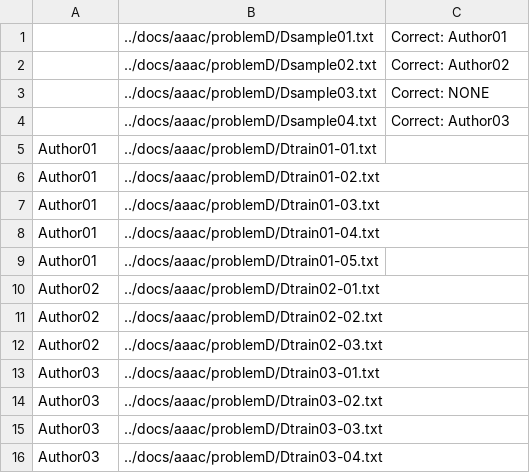
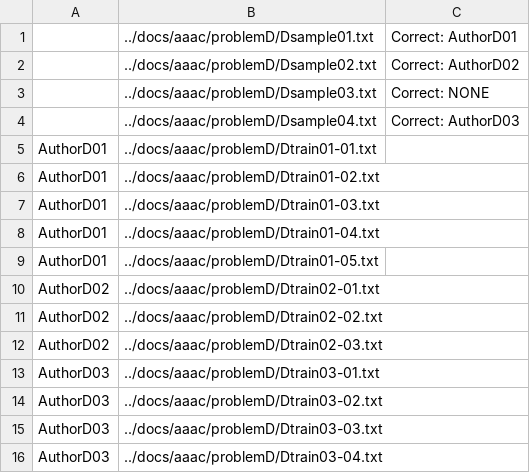
Before and after one commit to evllabs/JGAAP, a CSV file: docs/aaac/Demos/loadD.csv, drawn as a sheet.

Commit message:
Added confidence scores to SVMs and updated the Demos to make automated grading easier.
git-svn-id: https://www.evllabs.com/svn/jgaap/trunk@111 bcaee279-2e94-4b2e-be96-a1d7c6f3fc26

```diff
--- a/docs/aaac/Demos/loadD.csv
+++ b/docs/aaac/Demos/loadD.csv
@@ -1,16 +1,16 @@
-,../docs/aaac/problemD/Dsample01.txt,Correct: Author01
-,../docs/aaac/problemD/Dsample02.txt,Correct: Author02
+,../docs/aaac/problemD/Dsample01.txt,Correct: AuthorD01
+,../docs/aaac/problemD/Dsample02.txt,Correct: AuthorD02
 ,../docs/aaac/problemD/Dsample03.txt,Correct: NONE
-,../docs/aaac/problemD/Dsample04.txt,Correct: Author03
-Author01,../docs/aaac/problemD/Dtrain01-01.txt,
-Author01,../docs/aaac/problemD/Dtrain01-02.txt,
-Author01,../docs/aaac/problemD/Dtrain01-03.txt,
-Author01,../docs/aaac/problemD/Dtrain01-04.txt,
-Author01,../docs/aaac/problemD/Dtrain01-05.txt,
-Author02,../docs/aaac/problemD/Dtrain02-01.txt,
-Author02,../docs/aaac/problemD/Dtrain02-02.txt,
-Author02,../docs/aaac/problemD/Dtrain02-03.txt,
-Author03,../docs/aaac/problemD/Dtrain03-01.txt,
-Author03,../docs/aaac/problemD/Dtrain03-02.txt,
-Author03,../docs/aaac/problemD/Dtrain03-03.txt,
-Author03,../docs/aaac/problemD/Dtrain03-04.txt,
+,../docs/aaac/problemD/Dsample04.txt,Correct: AuthorD03
+AuthorD01,../docs/aaac/problemD/Dtrain01-01.txt,
+AuthorD01,../docs/aaac/problemD/Dtrain01-02.txt,
+AuthorD01,../docs/aaac/problemD/Dtrain01-03.txt,
+AuthorD01,../docs/aaac/problemD/Dtrain01-04.txt,
+AuthorD01,../docs/aaac/problemD/Dtrain01-05.txt,
+AuthorD02,../docs/aaac/problemD/Dtrain02-01.txt,
+AuthorD02,../docs/aaac/problemD/Dtrain02-02.txt,
+AuthorD02,../docs/aaac/problemD/Dtrain02-03.txt,
+AuthorD03,../docs/aaac/problemD/Dtrain03-01.txt,
+AuthorD03,../docs/aaac/problemD/Dtrain03-02.txt,
+AuthorD03,../docs/aaac/problemD/Dtrain03-03.txt,
+AuthorD03,../docs/aaac/problemD/Dtrain03-04.txt,
```
Also changed, not shown: docs/aaac/Demos/loadE.csv, docs/aaac/Demos/loadG.csv, 12 other files.
